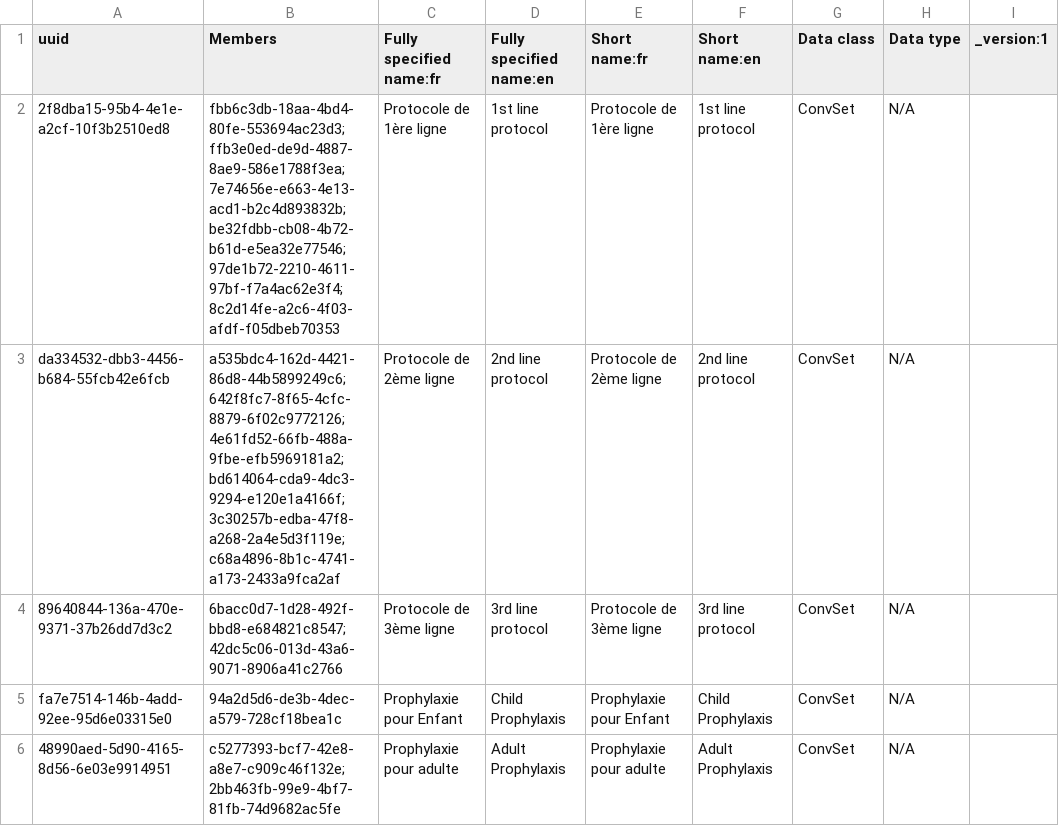
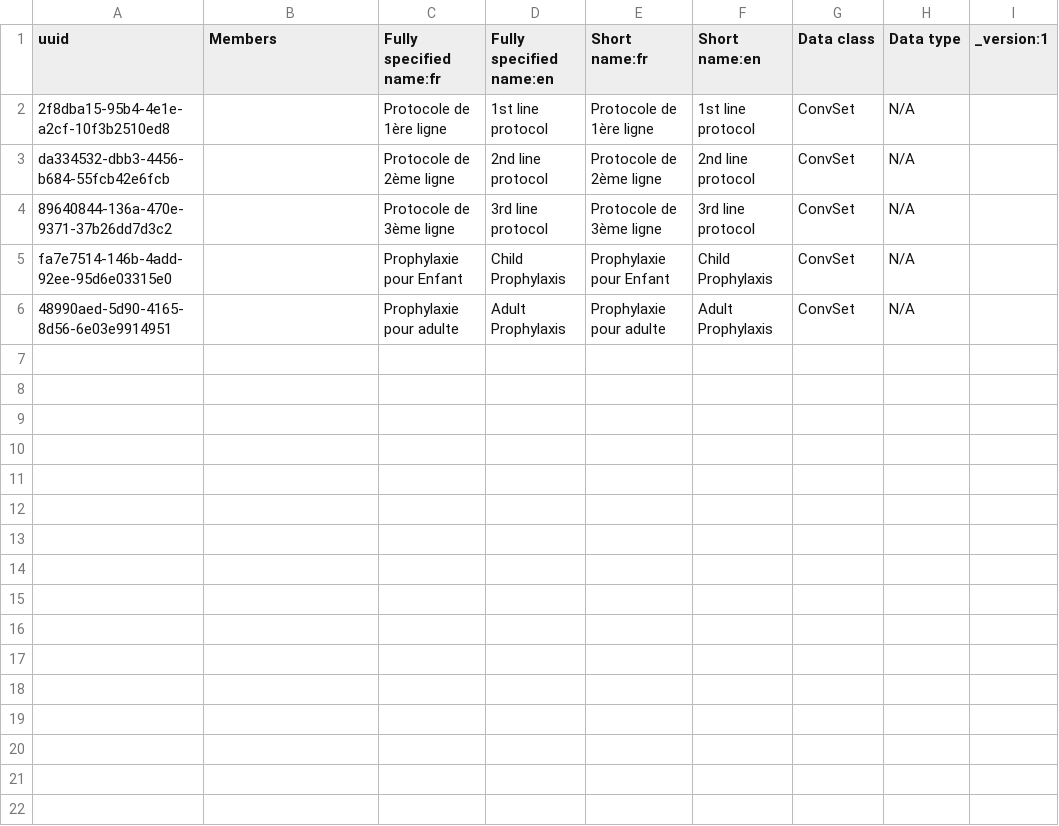
Before and after one commit to jembi/cameroon-bahmni-metadata, a CSV file: configuration/concepts/1140_arv_regiment_concept_set.csv, drawn as a sheet; only a part is shown; the diff names each change by its address in the sheet, - before the commit and + after, or states it on an @@ line.

```diff
--- a/configuration/concepts/1140_arv_regiment_concept_set.csv
+++ b/configuration/concepts/1140_arv_regiment_concept_set.csv
-B2 (Members): fbb6c3db-18aa-4bd4-80fe-553694ac23d3;ffb3e0ed-de9d-4887-8ae9-586e1788f3ea;7e74656e-e663-4e13-acd1-b2c4d893832b;be32fdbb-cb08-4b72-b61d-e5ea32e77546;97de1b72-2210-4611-97bf-f7a4ac62e3f4;8c2d14fe-a2c6-4f03-afdf-f05dbeb70353
+B2 (Members): (empty)
-B3 (Members): a535bdc4-162d-4421-86d8-44b5899249c6;642f8fc7-8f65-4cfc-8879-6f02c9772126;4e61fd52-66fb-488a-9fbe-efb5969181a2;bd614064-cda9-4dc3-9294-e120e1a4166f;3c30257b-edba-47f8-a268-2a4e5d3f119e;c68a4896-8b1c-4741-a173-2433a9fca2af
+B3 (Members): (empty)
-B4 (Members): 6bacc0d7-1d28-492f-bbd8-e684821c8547;42dc5c06-013d-43a6-9071-8906a41c2766
+B4 (Members): (empty)
-B5 (Members): 94a2d5d6-de3b-4dec-a579-728cf18bea1c
+B5 (Members): (empty)
-B6 (Members): c5277393-bcf7-42e8-a8e7-c909c46f132e;2bb463fb-99e9-4bf7-81fb-74d9682ac5fe
+B6 (Members): (empty)
```
Also changed, not shown: configuration/concepts/1210_child_hiv_initial_form.csv, configuration/concepts/900_concepts_to_retire.csv, 2 other files.
